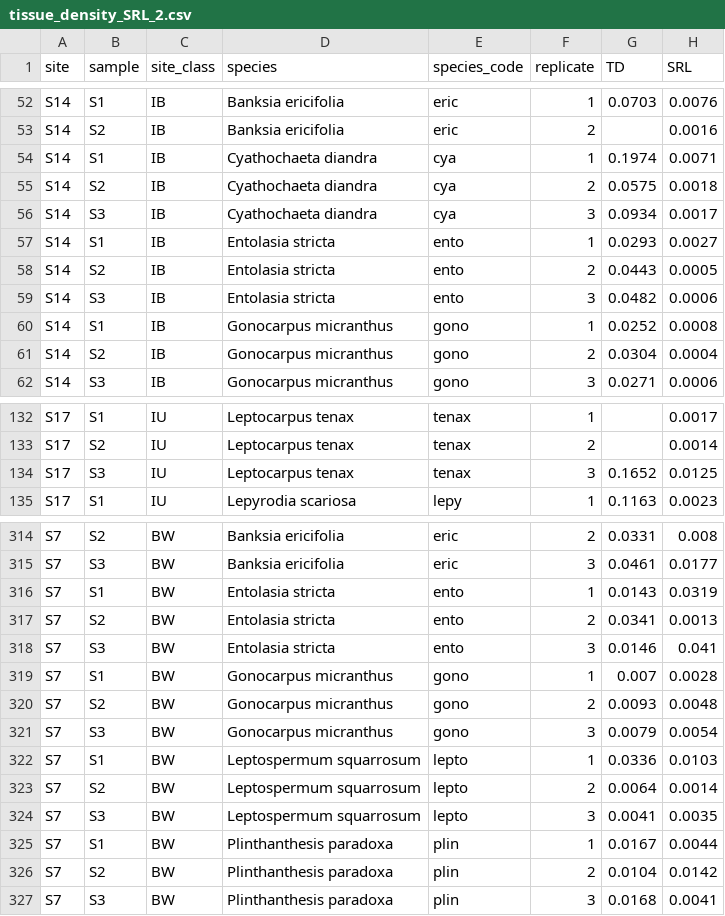
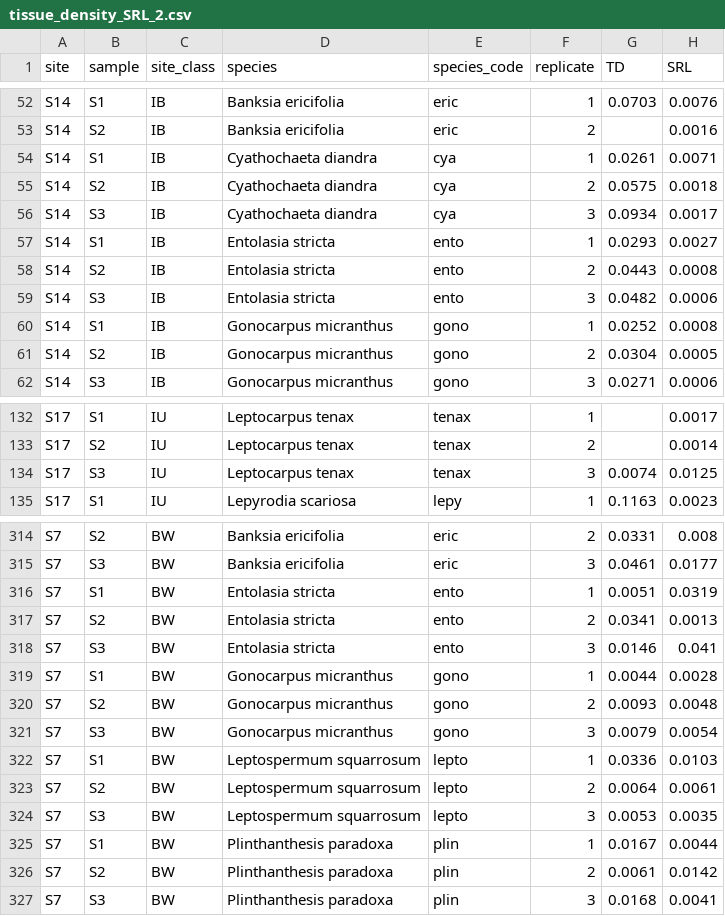
Before and after one commit to cornwell-lab-unsw/jibbon_root_traits, a CSV file: data/tissue_density_SRL_2.csv, drawn as a sheet; only a part is shown, gaps mark what is left out; the diff covers the shown part only.

```diff
--- a/data/tissue_density_SRL_2.csv
+++ b/data/tissue_density_SRL_2.csv
@@ -53,3 +53,3 @@ S14,S1,IB,Banksia ericifolia,eric,1,0.0703,0.0076
 S14,S2,IB,Banksia ericifolia,eric,2,,0.0016
-S14,S1,IB,Cyathochaeta diandra,cya,1,0.1974,0.0071
+S14,S1,IB,Cyathochaeta diandra,cya,1,0.0261,0.0071
 S14,S2,IB,Cyathochaeta diandra,cya,2,0.0575,0.0018
@@ -57,6 +57,6 @@ S14,S3,IB,Cyathochaeta diandra,cya,3,0.0934,0.0017
 S14,S1,IB,Entolasia stricta,ento,1,0.0293,0.0027
-S14,S2,IB,Entolasia stricta,ento,2,0.0443,0.0005
+S14,S2,IB,Entolasia stricta,ento,2,0.0443,0.0008
 S14,S3,IB,Entolasia stricta,ento,3,0.0482,0.0006
 S14,S1,IB,Gonocarpus micranthus,gono,1,0.0252,0.0008
-S14,S2,IB,Gonocarpus micranthus,gono,2,0.0304,0.0004
+S14,S2,IB,Gonocarpus micranthus,gono,2,0.0304,0.0005
 S14,S3,IB,Gonocarpus micranthus,gono,3,0.0271,0.0006
@@ -133,3 +133,3 @@ S17,S1,IU,Leptocarpus tenax,tenax,1,,0.0017
 S17,S2,IU,Leptocarpus tenax,tenax,2,,0.0014
-S17,S3,IU,Leptocarpus tenax,tenax,3,0.1652,0.0125
+S17,S3,IU,Leptocarpus tenax,tenax,3,0.0074,0.0125
 S17,S1,IU,Lepyrodia scariosa,lepy,1,0.1163,0.0023
@@ -315,6 +315,6 @@ S7,S2,BW,Banksia ericifolia,eric,2,0.0331,0.008
 S7,S3,BW,Banksia ericifolia,eric,3,0.0461,0.0177
-S7,S1,BW,Entolasia stricta,ento,1,0.0143,0.0319
+S7,S1,BW,Entolasia stricta,ento,1,0.0051,0.0319
 S7,S2,BW,Entolasia stricta,ento,2,0.0341,0.0013
 S7,S3,BW,Entolasia stricta,ento,3,0.0146,0.041
-S7,S1,BW,Gonocarpus micranthus,gono,1,0.007,0.0028
+S7,S1,BW,Gonocarpus micranthus,gono,1,0.0044,0.0028
 S7,S2,BW,Gonocarpus micranthus,gono,2,0.0093,0.0048
@@ -322,6 +322,6 @@ S7,S3,BW,Gonocarpus micranthus,gono,3,0.0079,0.0054
 S7,S1,BW,Leptospermum squarrosum,lepto,1,0.0336,0.0103
-S7,S2,BW,Leptospermum squarrosum,lepto,2,0.0064,0.0014
-S7,S3,BW,Leptospermum squarrosum,lepto,3,0.0041,0.0035
+S7,S2,BW,Leptospermum squarrosum,lepto,2,0.0064,0.0061
+S7,S3,BW,Leptospermum squarrosum,lepto,3,0.0053,0.0035
 S7,S1,BW,Plinthanthesis paradoxa,plin,1,0.0167,0.0044
-S7,S2,BW,Plinthanthesis paradoxa,plin,2,0.0104,0.0142
+S7,S2,BW,Plinthanthesis paradoxa,plin,2,0.0061,0.0142
 S7,S3,BW,Plinthanthesis paradoxa,plin,3,0.0168,0.0041
```
Also changed, not shown: 3 edited cells elsewhere in this file, data/tissue_density_SRL_1.csv, mass_output.csv, 2 other files.
